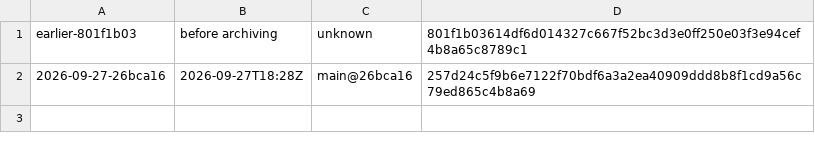
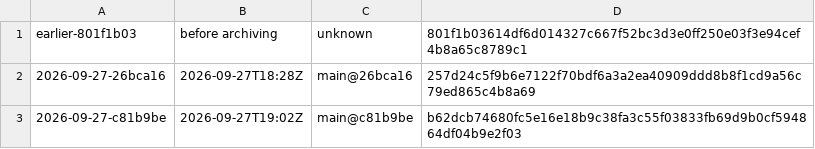
Before and after one commit to twilsonndr/twilsonndr, a TSV file: dumb-gods/builds/manifest.tsv, drawn as a sheet; the diff names each change by its address in the sheet, - before the commit and + after, or states it on an @@ line.

```diff
--- a/dumb-gods/builds/manifest.tsv
+++ b/dumb-gods/builds/manifest.tsv
+row 3: 2026-09-27-c81b9be | 2026-09-27T19:02Z | main@c81b9be | b62dcb74680fc5e16e18b9c38fa3c55f03833fb69d9b0cf594864df04b9e2f03
```
Also changed, not shown: 2 other files.
